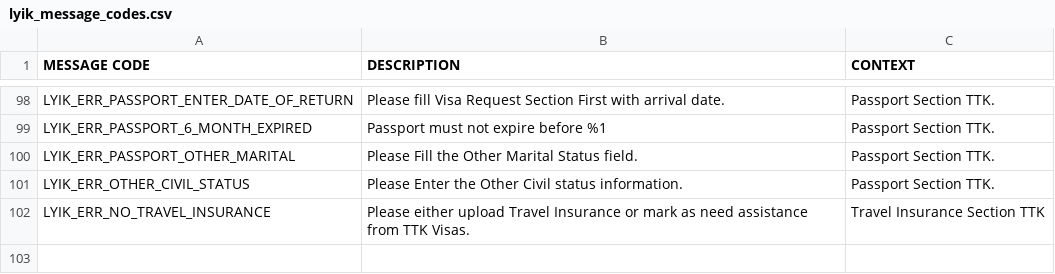
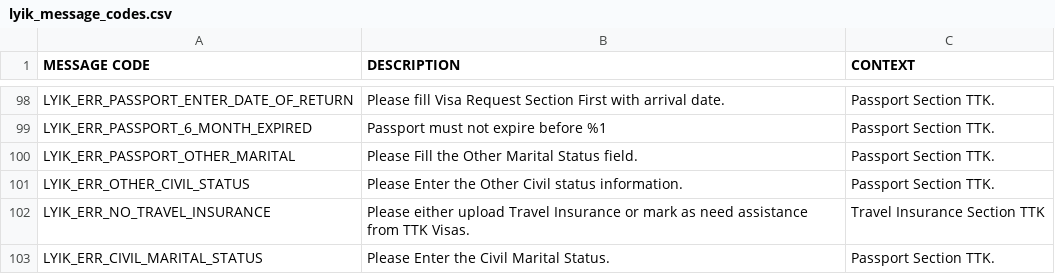
Before and after one commit to lyikadmin/lyik_ttk, a CSV file: deployment_templates/plugin_files/messages/en/lyik_message_codes.csv, drawn as a sheet; only a part is shown, gaps mark what is left out; the diff names each change by its address in the sheet, - before the commit and + after, or states it on an @@ line.

Commit message:
message: add civil marital status message

```diff
--- a/deployment_templates/plugin_files/messages/en/lyik_message_codes.csv
+++ b/deployment_templates/plugin_files/messages/en/lyik_message_codes.csv
+row 103: LYIK_ERR_CIVIL_MARITAL_STATUS | Please Enter the Civil Marital Status. | Passport Section TTK.
```
